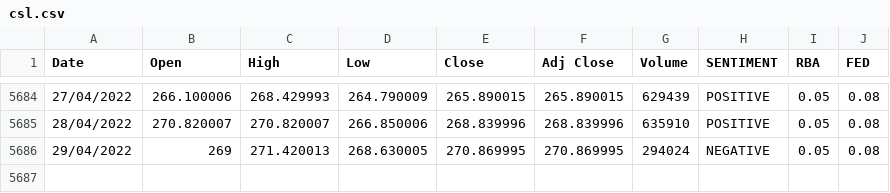
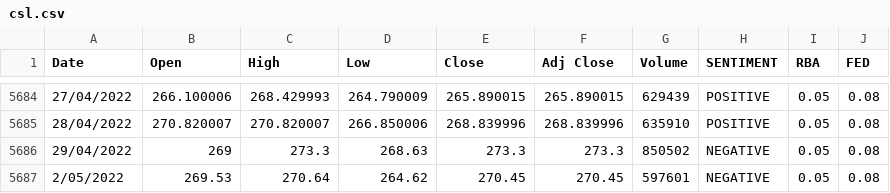
Before and after one commit to antoinetteboyle/Demystifying-ML, a CSV file: shares/static/data/csl.csv, drawn as a sheet; only a part is shown, gaps mark what is left out.

```diff
--- a/shares/static/data/csl.csv
+++ b/shares/static/data/csl.csv
@@ -5685,2 +5685,3 @@ Date,Open,High,Low,Close,Adj Close,Volume,SENTIMENT,RBA,FED
 28/04/2022,270.820007,270.820007,266.850006,268.839996,268.839996,635910,POSITIVE,0.05,0.08
-29/04/2022,269,271.420013,268.630005,270.869995,270.869995,294024,NEGATIVE,0.05,0.08
+29/04/2022,269,273.3,268.63,273.3,273.3,850502,NEGATIVE,0.05,0.08
+2/05/2022,269.53,270.64,264.62,270.45,270.45,597601,NEGATIVE,0.05,0.08
```
Also changed, not shown: shares/static/data/bhp.csv, shares/static/data/cba.csv, 14 other files.
